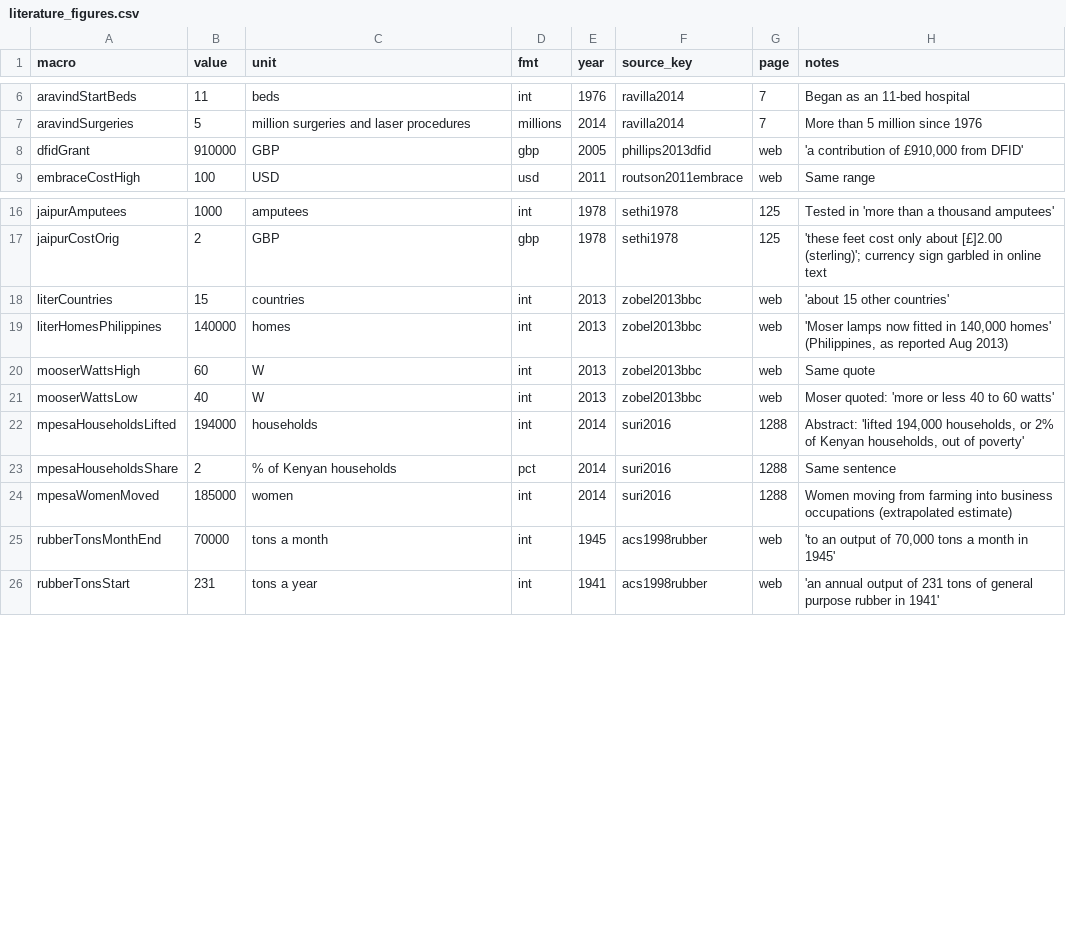
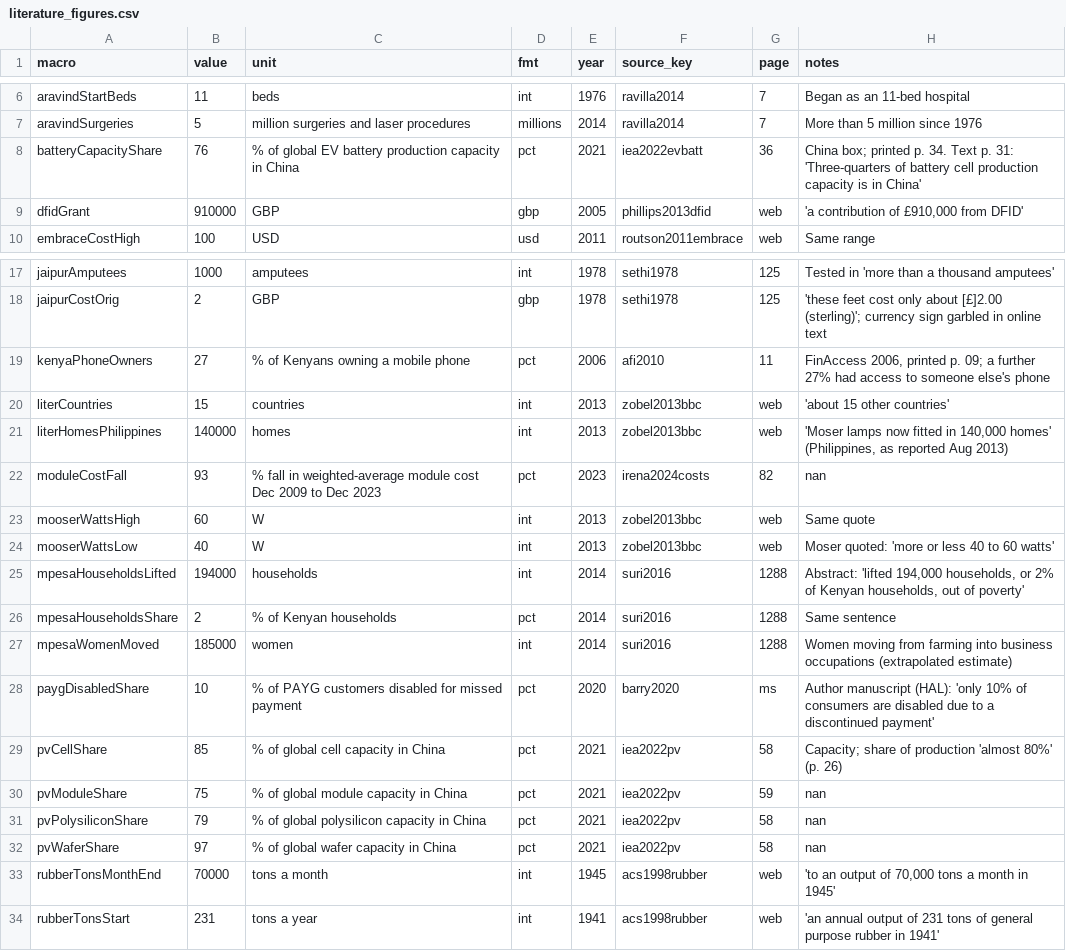
Before and after one commit to oddurs/scarcity, a CSV file: data/processed/literature_figures.csv, drawn as a sheet; only a part is shown, gaps mark what is left out; the diff names each change by its address in the sheet, - before the commit and + after, or states it on an @@ line.

```diff
--- a/data/processed/literature_figures.csv
+++ b/data/processed/literature_figures.csv
+row 8: batteryCapacityShare | 76 | % of global EV battery production capacity in China | pct | 2021 | iea2022evbatt | 36 | China box; printed p. 34. Text p. 31: 'Three-quarters of battery cell production capacity is in China'
+row 19: kenyaPhoneOwners | 27 | % of Kenyans owning a mobile phone | pct | 2006 | afi2010 | 11 | FinAccess 2006, printed p. 09; a further 27% had access to someone else's phone
+row 22: moduleCostFall | 93 | % fall in weighted-average module cost Dec 2009 to Dec 2023 | pct | 2023 | irena2024costs | 82 | nan
+row 28: paygDisabledShare | 10 | % of PAYG customers disabled for missed payment | pct | 2020 | barry2020 | ms | Author manuscript (HAL): 'only 10% of consumers are disabled due to a discontinued payment'
+row 29: pvCellShare | 85 | % of global cell capacity in China | pct | 2021 | iea2022pv | 58 | Capacity; share of production 'almost 80%' (p. 26)
+row 30: pvModuleShare | 75 | % of global module capacity in China | pct | 2021 | iea2022pv | 59 | nan
+row 31: pvPolysiliconShare | 79 | % of global polysilicon capacity in China | pct | 2021 | iea2022pv | 58 | nan
+row 32: pvWaferShare | 97 | % of global wafer capacity in China | pct | 2021 | iea2022pv | 58 | nan
```
Also changed, not shown: data/manual/literature_figures.csv, data/manual/report_headlines.csv, 9 other files.
